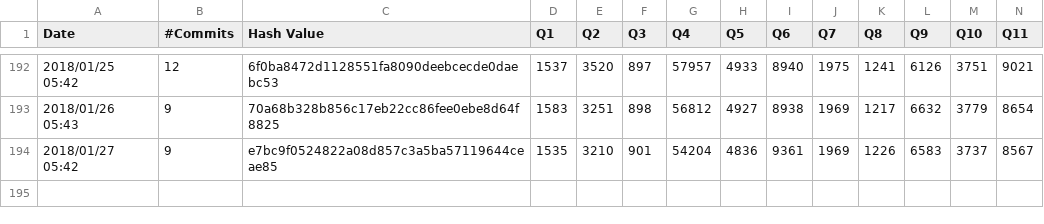
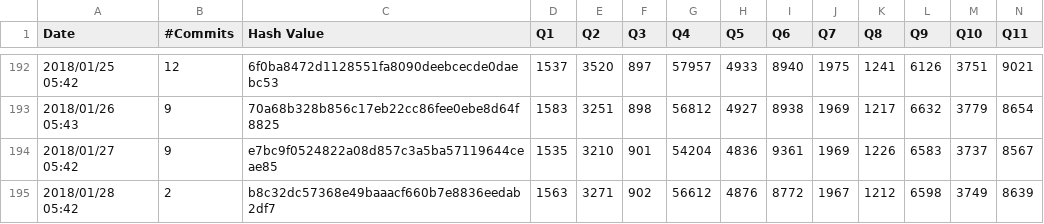
Before and after one commit to maropu/spark-tpcds-datagen, a CSV file: reports/tpcds-avg-results.csv, drawn as a sheet; only a part is shown, gaps mark what is left out; rows hold the shown columns only; the diff names each change by its address in the sheet, - before the commit and + after, or states it on an @@ line.

Commit message:
[AUTOMATICALLY GENERATED] Update TPCDS reports in 2018/01/28 05:42

```diff
--- a/reports/tpcds-avg-results.csv
+++ b/reports/tpcds-avg-results.csv
+row 195: 2018/01/28 05:42 | 2 | b8c32dc57368e49baaacf660b7e8836eedab2df7 | 1563 | 3271 | 902 | 56612 | 4876 | 8772 | 1967 | 1212 | 6598 | 3749 | 8639
```
